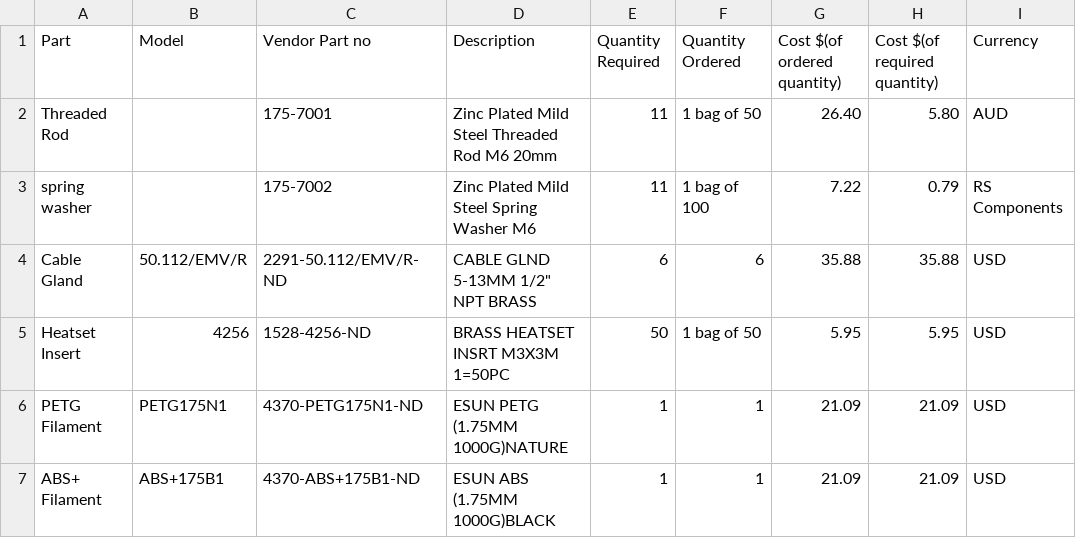
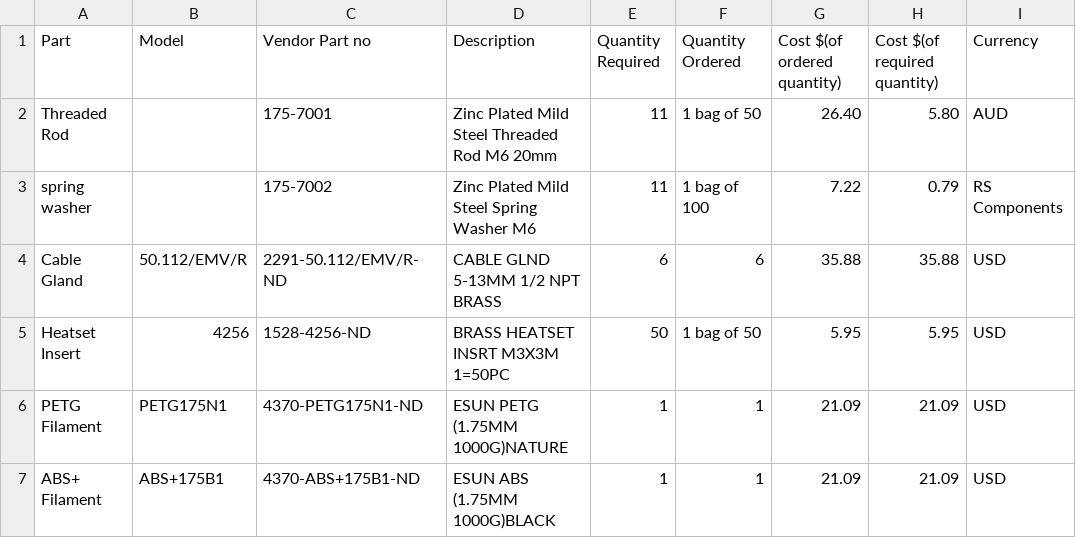
Before and after one commit to calumroy/death_stick, a CSV file: parts.csv, drawn as a sheet; only a part is shown; the diff names each change by its address in the sheet, - before the commit and + after, or states it on an @@ line.

Commit message:
format

```diff
--- a/parts.csv
+++ b/parts.csv
-D4 (Description): CABLE GLND 5-13MM 1/2" NPT BRASS
+D4 (Description): CABLE GLND 5-13MM 1/2 NPT BRASS
```
